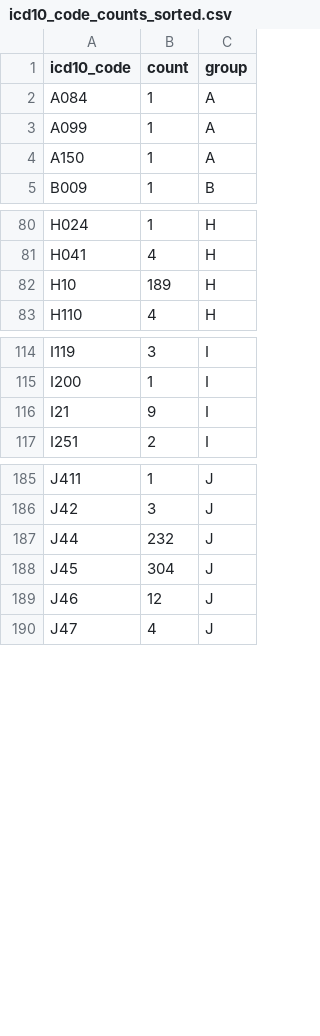
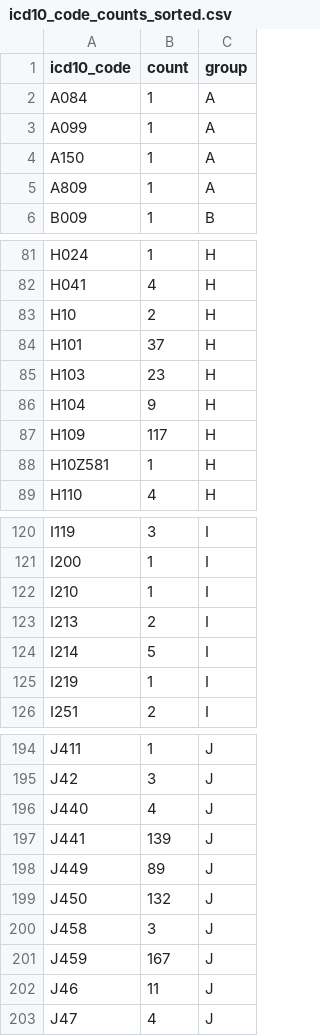
Before and after one commit to champ-tc/envocc-dashboard-pm, a CSV file: airflow/dags/dds/icd10_code_counts_sorted.csv, drawn as a sheet; only a part is shown, gaps mark what is left out; the diff covers the shown part only.

```diff
--- a/airflow/dags/dds/icd10_code_counts_sorted.csv
+++ b/airflow/dags/dds/icd10_code_counts_sorted.csv
@@ -4,2 +4,3 @@ A099,1,A
 A150,1,A
+A809,1,A
 B009,1,B
@@ -81,3 +82,8 @@ H024,1,H
 H041,4,H
-H10,189,H
+H10,2,H
+H101,37,H
+H103,23,H
+H104,9,H
+H109,117,H
+H10Z581,1,H
 H110,4,H
@@ -115,3 +121,6 @@ I119,3,I
 I200,1,I
-I21,9,I
+I210,1,I
+I213,2,I
+I214,5,I
+I219,1,I
 I251,2,I
@@ -186,5 +195,9 @@ J411,1,J
 J42,3,J
-J44,232,J
-J45,304,J
-J46,12,J
+J440,4,J
+J441,139,J
+J449,89,J
+J450,132,J
+J458,3,J
+J459,167,J
+J46,11,J
 J47,4,J
```
Also changed, not shown: 4 added rows and 15 edited cells elsewhere in this file, 8 other files.
